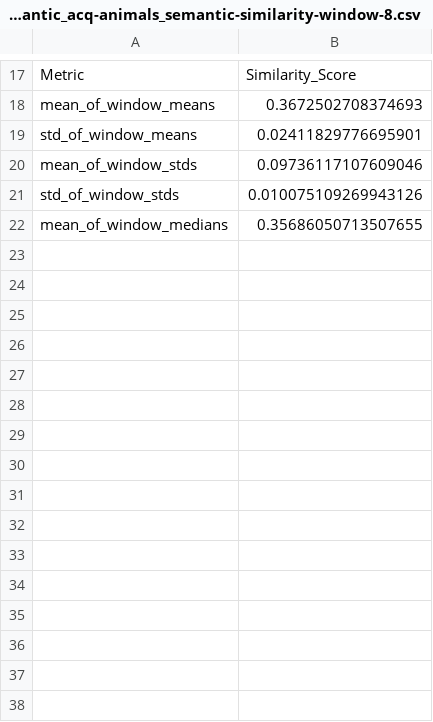
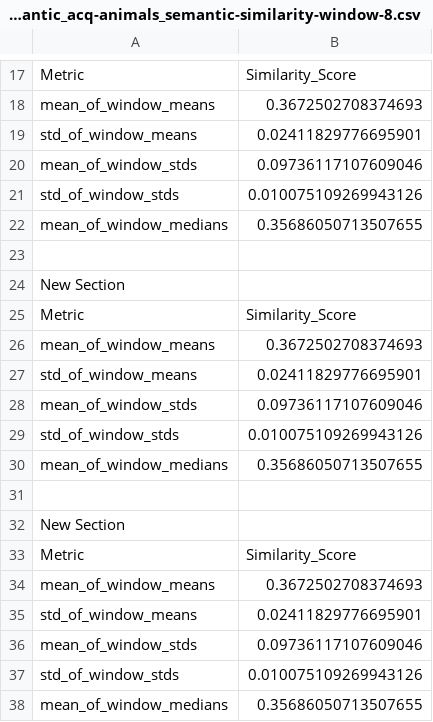
Before and after one commit to ypauli/pelican_nlp, a CSV file: pelican_nlp/utils/unittests/examples/example_fluency/derivatives/semantic-similarity-window-8/part-01/task-fluency/part-01_task-fluency_cat-semantic_acq-animals_semantic-similarity-window-8.csv, drawn as a sheet; only a part is shown, gaps mark what is left out; the diff names each change by its address in the sheet, - before the commit and + after, or states it on an @@ line.

Commit message:
unittests bugfix

```diff
--- a/pelican_nlp/utils/unittests/examples/example_fluency/derivatives/semantic-similarity-window-8/part-01/task-fluency/part-01_task-fluency_cat-semantic_acq-animals_semantic-similarity-window-8.csv
+++ b/pelican_nlp/utils/unittests/examples/example_fluency/derivatives/semantic-similarity-window-8/part-01/task-fluency/part-01_task-fluency_cat-semantic_acq-animals_semantic-similarity-window-8.csv
+row 23: (empty)
+row 24: New Section
+row 25: Metric | Similarity_Score
+row 26: mean_of_window_means | 0.3672502708374693
+row 27: std_of_window_means | 0.02411829776695901
+row 28: mean_of_window_stds | 0.09736117107609046
+row 29: std_of_window_stds | 0.010075109269943126
+row 30: mean_of_window_medians | 0.35686050713507655
+row 31: (empty)
+row 32: New Section
+row 33: Metric | Similarity_Score
+row 34: mean_of_window_means | 0.3672502708374693
+row 35: std_of_window_means | 0.02411829776695901
+row 36: mean_of_window_stds | 0.09736117107609046
+row 37: std_of_window_stds | 0.010075109269943126
+row 38: mean_of_window_medians | 0.35686050713507655
```
Also changed, not shown: pelican_nlp/utils/unittests/examples/example_fluency/derivatives/semantic-similarity-window-8/part-01/task-fluency/part-01_task-fluency_cat-semantic_acq-clothes_semantic-similarity-window-8.csv, pelican_nlp/utils/unittests/examples/example_fluency/derivatives/semantic-similarity-window-8/part-01/task-fluency/part-01_task-fluency_cat-semantic_acq-food_semantic-similarity-window-8.csv, 26 other files.
